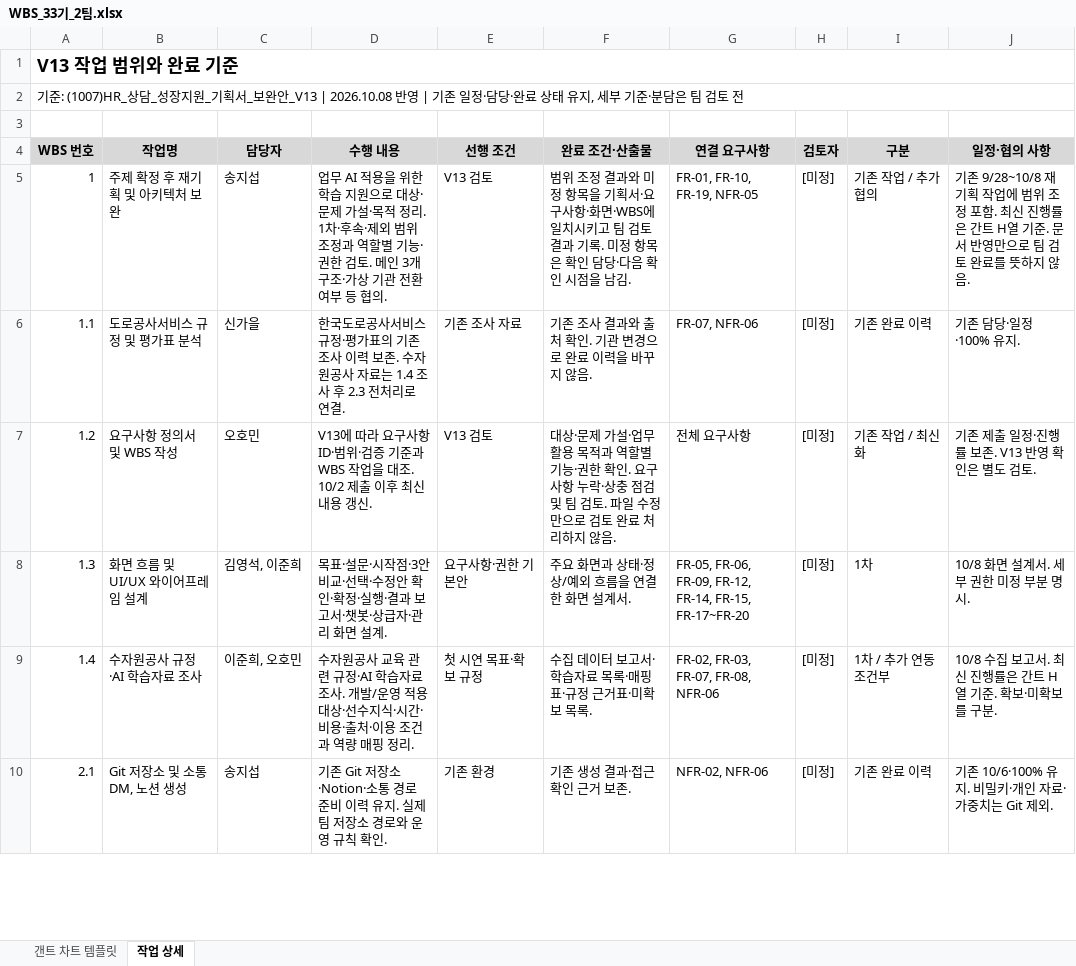
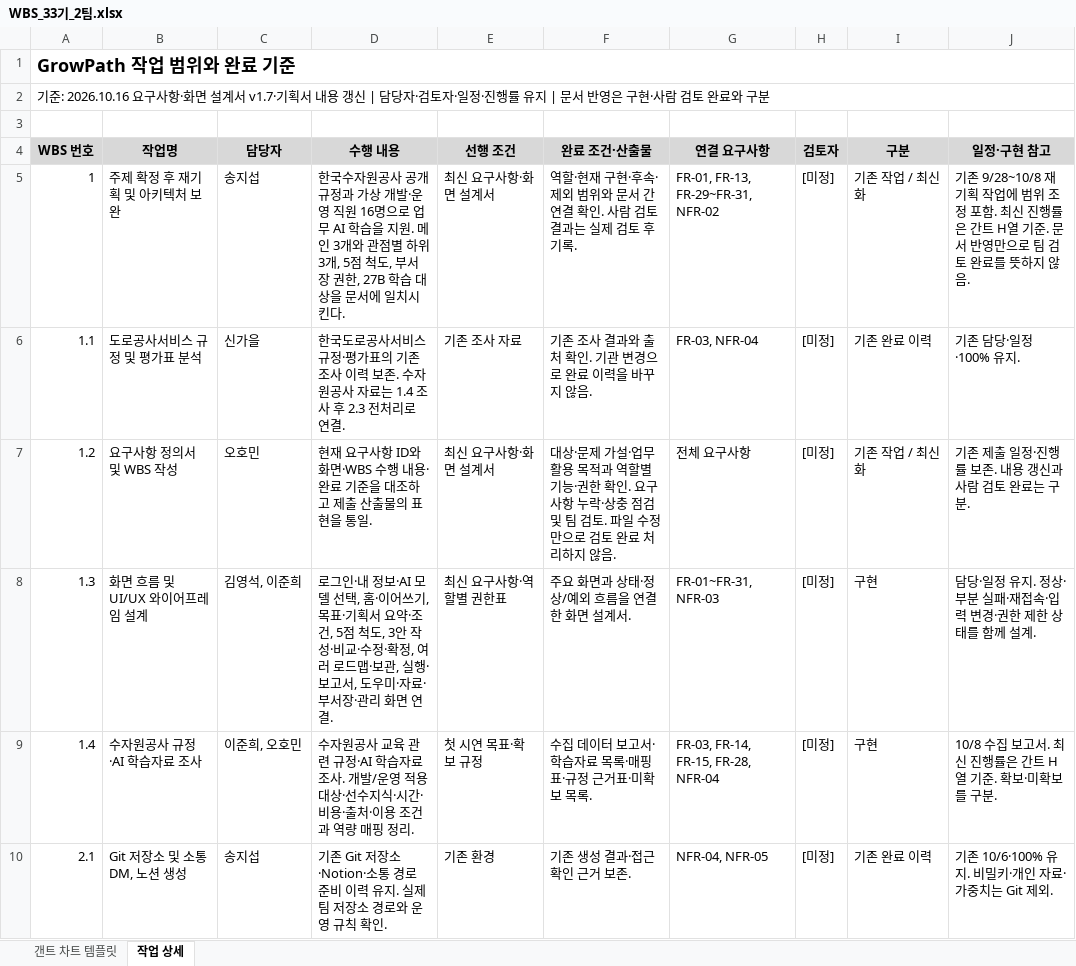
Before and after one commit to 20260528-skn-family-ai-33/SKN33-Final-2Team, an Excel workbook: docs/02_WBS/WBS_33기_2팀.xlsx, sheet 작업 상세, drawn as a sheet; only a part is shown; values as stored, in another font and other column widths than the file's, no borders; charts and pictures not drawn; the diff covers the shown part only; the diff names each change by its address in the sheet, - before the commit and + after, or states it on an @@ line.

```diff
--- a/docs/02_WBS/WBS_33기_2팀.xlsx (sheet 작업 상세)
+++ b/docs/02_WBS/WBS_33기_2팀.xlsx (sheet 작업 상세)
-A1 (WBS 번호): V13 작업 범위와 완료 기준
+A1 (WBS 번호): GrowPath 작업 범위와 완료 기준
-A2 (WBS 번호): 기준: (1007)HR_상담_성장지원_기획서_보완안_V13 | 2026.10.08 반영 | 기존 일정·담당·완료 상태 유지, 세부 기준·분담은 팀 검토 전
+A2 (WBS 번호): 기준: 2026.10.16 요구사항·화면 설계서 v1.7·기획서 내용 갱신 | 담당자·검토자·일정·진행률 유지 | 문서 반영은 구현·사람 검토 완료와 구분
-J4: 일정·협의 사항
+J4: 일정·구현 참고
-D5 (수행 내용): 업무 AI 적용을 위한 학습 지원으로 대상·문제 가설·목적 정리. 1차·후속·제외 범위 조정과 역할별 기능·권한 검토. 메인 3개 구조·가상 기관 전환 여부 등 협의.
+D5 (수행 내용): 한국수자원공사 공개 규정과 가상 개발·운영 직원 16명으로 업무 AI 학습을 지원. 메인 3개와 관점별 하위 3개, 5점 척도, 부서장 권한, 27B 학습 대상을 문서에 일치시킨다.
-E5 (선행 조건): V13 검토
+E5 (선행 조건): 최신 요구사항·화면 설계서
-F5 (완료 조건·산출물): 범위 조정 결과와 미정 항목을 기획서·요구사항·화면·WBS에 일치시키고 팀 검토 결과 기록. 미정 항목은 확인 담당·다음 확인 시점을 남김.
+F5 (완료 조건·산출물): 역할·현재 구현·후속·제외 범위와 문서 간 연결 확인. 사람 검토 결과는 실제 검토 후 기록.
-G5 (연결 요구사항): FR-01, FR-10, FR-19, NFR-05
+G5 (연결 요구사항): FR-01, FR-13, FR-29~FR-31, NFR-02
-I5 (구분): 기존 작업 / 추가 협의
+I5 (구분): 기존 작업 / 최신화
-G6 (연결 요구사항): FR-07, NFR-06
+G6 (연결 요구사항): FR-03, NFR-04
-D7 (수행 내용): V13에 따라 요구사항 ID·범위·검증 기준과 WBS 작업을 대조. 10/2 제출 이후 최신 내용 갱신.
+D7 (수행 내용): 현재 요구사항 ID와 화면·WBS 수행 내용·완료 기준을 대조하고 제출 산출물의 표현을 통일.
-E7 (선행 조건): V13 검토
+E7 (선행 조건): 최신 요구사항·화면 설계서
-J7 (일정·구현 참고): 기존 제출 일정·진행률 보존. V13 반영 확인은 별도 검토.
+J7 (일정·구현 참고): 기존 제출 일정·진행률 보존. 내용 갱신과 사람 검토 완료는 구분.
-D8 (수행 내용): 목표·설문·시작점·3안 비교·선택·수정안 확인·확정·실행·결과 보고서·챗봇·상급자·관리 화면 설계.
+D8 (수행 내용): 로그인·내 정보·AI 모델 선택, 홈·이어쓰기, 목표·기획서 요약·조건, 5점 척도, 3안 작성·비교·수정·확정, 여러 로드맵·보관, 실행·보고서, 도우미·자료·부서장·관리 화면 연결.
-E8 (선행 조건): 요구사항·권한 기본안
+E8 (선행 조건): 최신 요구사항·역할별 권한표
-G8 (연결 요구사항): FR-05, FR-06, FR-09, FR-12, FR-14, FR-15, FR-17~FR-20
+G8 (연결 요구사항): FR-01~FR-31, NFR-03
-I8 (구분): 1차
+I8 (구분): 구현
-J8 (일정·구현 참고): 10/8 화면 설계서. 세부 권한 미정 부분 명시.
+J8 (일정·구현 참고): 담당·일정 유지. 정상·부분 실패·재접속·입력 변경·권한 제한 상태를 함께 설계.
-G9 (연결 요구사항): FR-02, FR-03, FR-07, FR-08, NFR-06
+G9 (연결 요구사항): FR-03, FR-14, FR-15, FR-28, NFR-04
-I9 (구분): 1차 / 추가 연동 조건부
+I9 (구분): 구현
-G10 (연결 요구사항): NFR-02, NFR-06
+G10 (연결 요구사항): NFR-04, NFR-05
```
Also changed, not shown: 1 added row, 1 removed row and 118 edited cells elsewhere in this sheet, sheet 갠트 차트 템플릿, 6 other files.
